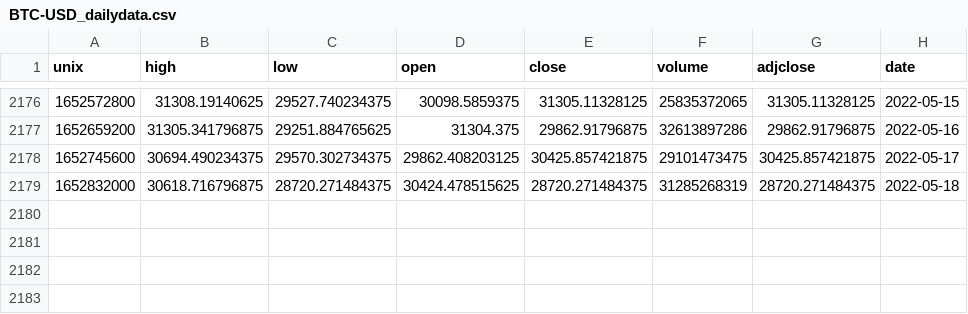
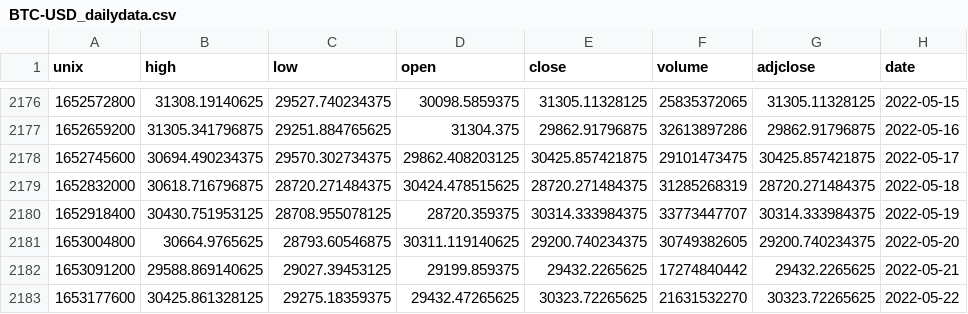
Before and after one commit to yalfan/pairs-trading-project, a CSV file: data/BTC-USD_dailydata.csv, drawn as a sheet; only a part is shown, gaps mark what is left out; the diff names each change by its address in the sheet, - before the commit and + after, or states it on an @@ line.

```diff
--- a/data/BTC-USD_dailydata.csv
+++ b/data/BTC-USD_dailydata.csv
+row 2180: 1652918400 | 30430.751953125 | 28708.955078125 | 28720.359375 | 30314.333984375 | 33773447707 | 30314.333984375 | 2022-05-19
+row 2181: 1653004800 | 30664.9765625 | 28793.60546875 | 30311.119140625 | 29200.740234375 | 30749382605 | 29200.740234375 | 2022-05-20
+row 2182: 1653091200 | 29588.869140625 | 29027.39453125 | 29199.859375 | 29432.2265625 | 17274840442 | 29432.2265625 | 2022-05-21
+row 2183: 1653177600 | 30425.861328125 | 29275.18359375 | 29432.47265625 | 30323.72265625 | 21631532270 | 30323.72265625 | 2022-05-22
```
Also changed, not shown: 5 other files.
